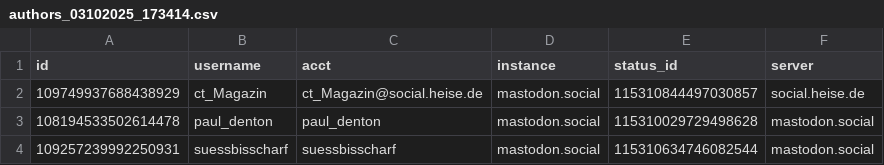
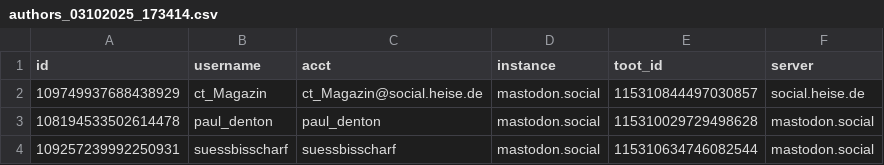
Before and after one commit to CarMoreno/mastodon-graph, a CSV file: data/authors_03102025_173414.csv, drawn as a sheet; only a part is shown.

Commit message:
[carlosm] Rename status_id to toot_id

```diff
--- a/data/authors_03102025_173414.csv
+++ b/data/authors_03102025_173414.csv
@@ -1,2 +1,2 @@
-id,username,acct,instance,status_id,server
+id,username,acct,instance,toot_id,server
 109749937688438929,ct_Magazin,ct_Magazin@social.heise.de,mastodon.social,115310844497030857,social.heise.de
```
Also changed, not shown: data/authors_03102025_182635.csv, data/authors_04102025_085923.csv, 15 other files.
